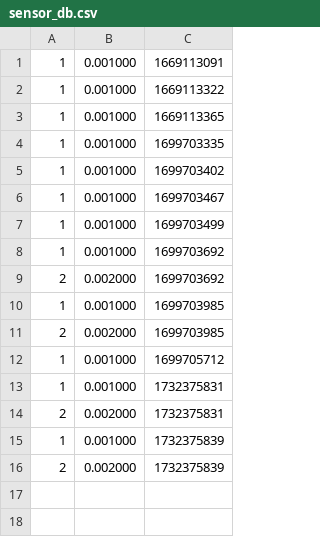
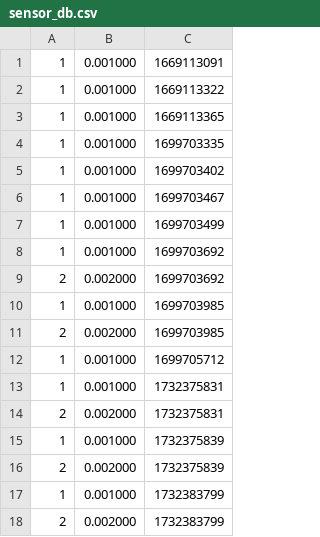
Before and after one commit to LiamHeynderickx/OSC_Server, a CSV file: startcodeplab2/ex1/sensor_db.csv, drawn as a sheet.

```diff
--- a/startcodeplab2/ex1/sensor_db.csv
+++ b/startcodeplab2/ex1/sensor_db.csv
@@ -16 +16,3 @@
 2, 0.002000, 1732375839
+1, 0.001000, 1732383799
+2, 0.002000, 1732383799
```
Also changed, not shown: 4 other files.
